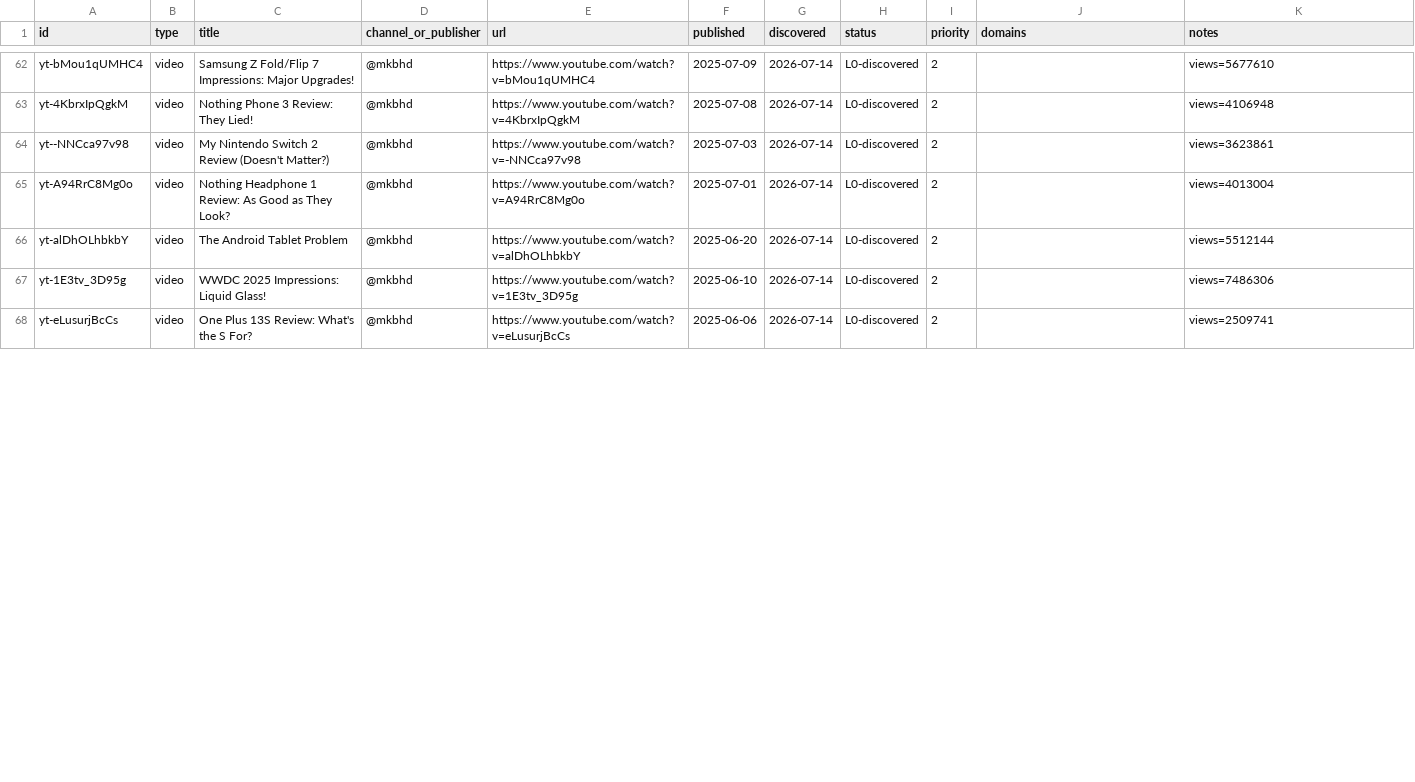
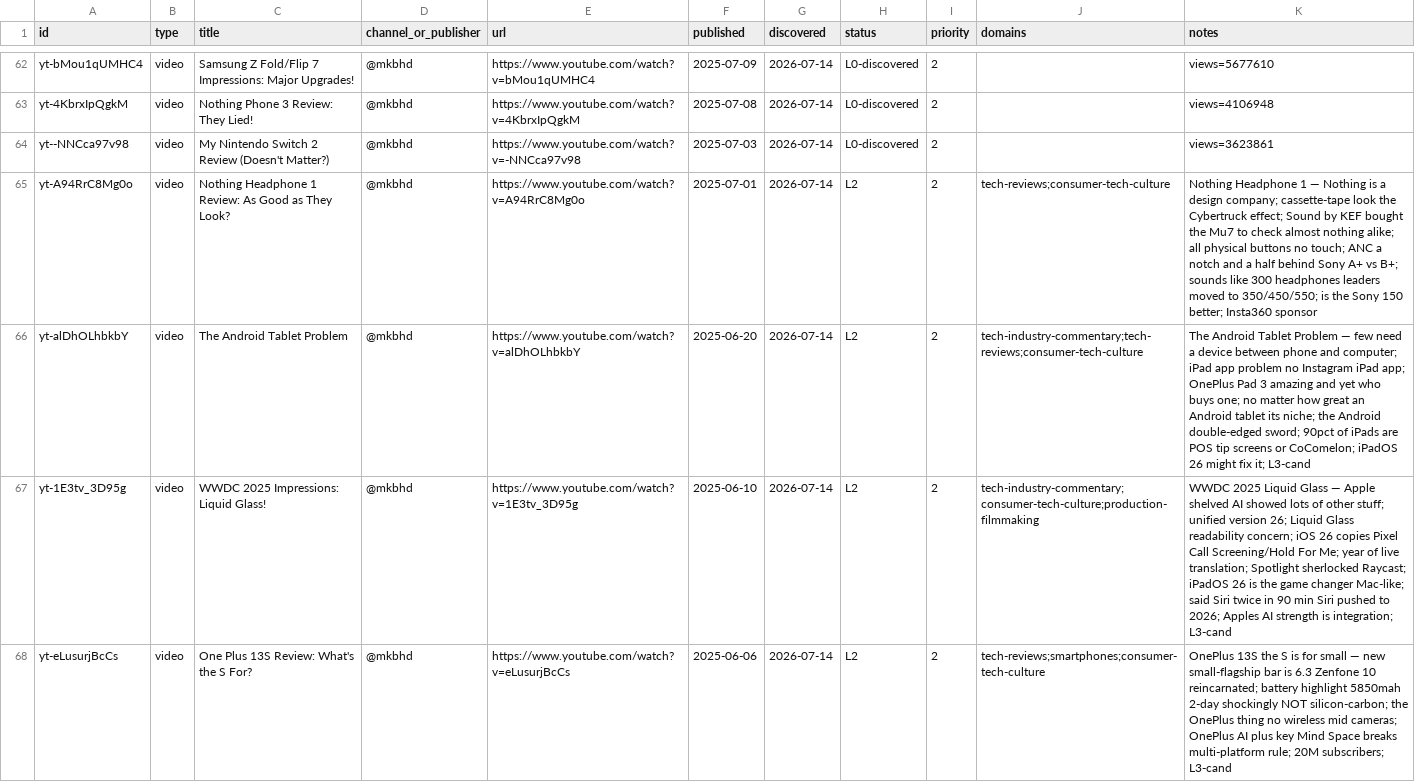
Before and after one commit to claes-work/mkbhd-clone, a CSV file: pipeline/ledger.csv, drawn as a sheet; only a part is shown, gaps mark what is left out; the diff covers the shown part only.

```diff
--- a/pipeline/ledger.csv
+++ b/pipeline/ledger.csv
@@ -64,5 +64,5 @@ yt-4KbrxIpQgkM,video,Nothing Phone 3 Review: They Lied!,@mkbhd,https://www.youtu
 yt--NNCca97v98,video,My Nintendo Switch 2 Review (Doesn't Matter?),@mkbhd,https://www.youtube.com/watch?v=-NNCca97v98,2025-07-03,2026-07-14,L0-discovered,2,,views=3623861
-yt-A94RrC8Mg0o,video,Nothing Headphone 1 Review: As Good as They Look?,@mkbhd,https://www.youtube.com/watch?v=A94RrC8Mg0o,2025-07-01,2026-07-14,L0-discovered,2,,views=4013004
-yt-alDhOLhbkbY,video,The Android Tablet Problem,@mkbhd,https://www.youtube.com/watch?v=alDhOLhbkbY,2025-06-20,2026-07-14,L0-discovered,2,,views=5512144
-yt-1E3tv_3D95g,video,WWDC 2025 Impressions: Liquid Glass!,@mkbhd,https://www.youtube.com/watch?v=1E3tv_3D95g,2025-06-10,2026-07-14,L0-discovered,2,,views=7486306
-yt-eLusurjBcCs,video,One Plus 13S Review: What's the S For?,@mkbhd,https://www.youtube.com/watch?v=eLusurjBcCs,2025-06-06,2026-07-14,L0-discovered,2,,views=2509741
+yt-A94RrC8Mg0o,video,Nothing Headphone 1 Review: As Good as They Look?,@mkbhd,https://www.youtube.com/watch?v=A94RrC8Mg0o,2025-07-01,2026-07-14,L2,2,tech-reviews;consumer-tech-culture,Nothing Headphone 1 — Nothing is a design company; cassette-tape look the Cybertruck effect; Sound by KEF bought the Mu7 to check almost nothing alike; all physical buttons no touch; ANC a notch and a half behind Sony A+ vs B+; sounds like 300 headphones leaders moved to 350/450/550; is the Sony 150 better; Insta360 sponsor
+yt-alDhOLhbkbY,video,The Android Tablet Problem,@mkbhd,https://www.youtube.com/watch?v=alDhOLhbkbY,2025-06-20,2026-07-14,L2,2,tech-industry-commentary;tech-reviews;consumer-tech-culture,The Android Tablet Problem — few need a device between phone and computer; iPad app problem no Instagram iPad app; OnePlus Pad 3 amazing and yet who buys one; no matter how great an Android tablet its niche; the Android double-edged sword; 90pct of iPads are POS tip screens or CoComelon; iPadOS 26 might fix it; L3-cand
+yt-1E3tv_3D95g,video,WWDC 2025 Impressions: Liquid Glass!,@mkbhd,https://www.youtube.com/watch?v=1E3tv_3D95g,2025-06-10,2026-07-14,L2,2,tech-industry-commentary;consumer-tech-culture;production-filmmaking,WWDC 2025 Liquid Glass — Apple shelved AI showed lots of other stuff; unified version 26; Liquid Glass readability concern; iOS 26 copies Pixel Call Screening/Hold For Me; year of live translation; Spotlight sherlocked Raycast; iPadOS 26 is the game changer Mac-like; said Siri twice in 90 min Siri pushed to 2026; Apples AI strength is integration; L3-cand
+yt-eLusurjBcCs,video,One Plus 13S Review: What's the S For?,@mkbhd,https://www.youtube.com/watch?v=eLusurjBcCs,2025-06-06,2026-07-14,L2,2,tech-reviews;smartphones;consumer-tech-culture,OnePlus 13S the S is for small — new small-flagship bar is 6.3 Zenfone 10 reincarnated; battery highlight 5850mah 2-day shockingly NOT silicon-carbon; the OnePlus thing no wireless mid cameras; OnePlus AI plus key Mind Space breaks multi-platform rule; 20M subscribers; L3-cand
```
Also changed, not shown: 12 edited cells elsewhere in this file, 11 other files.
